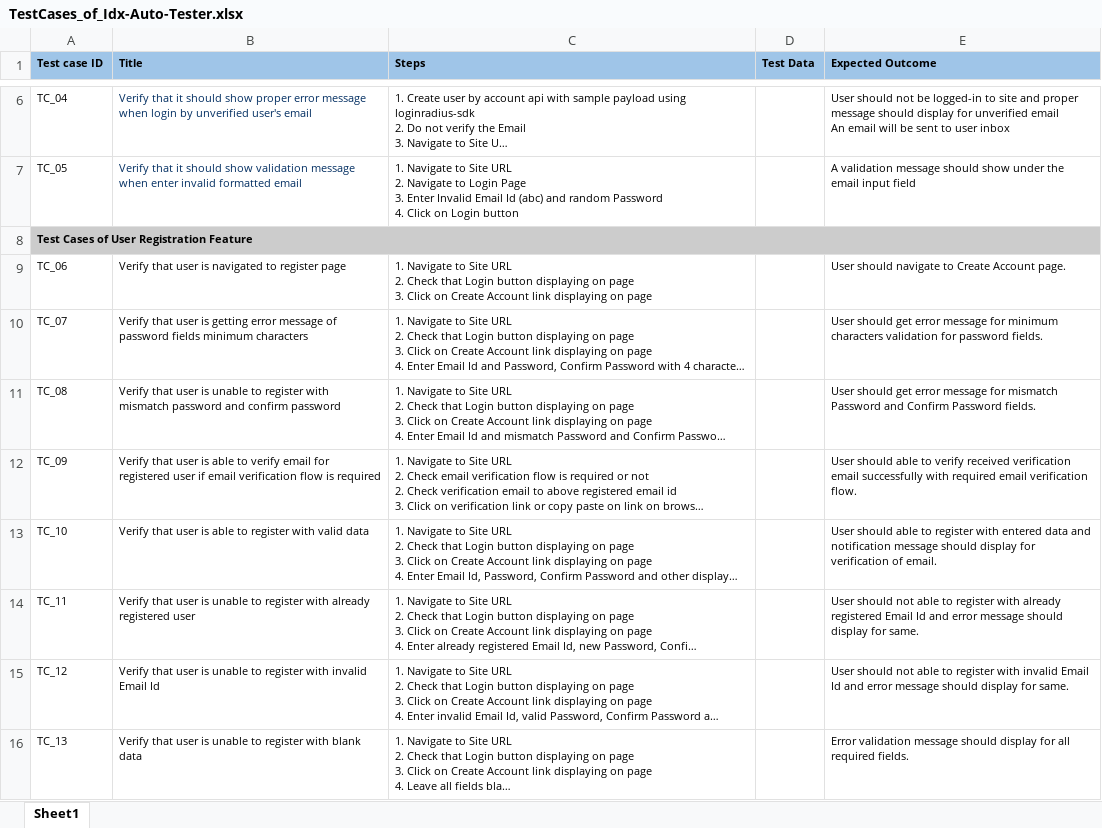
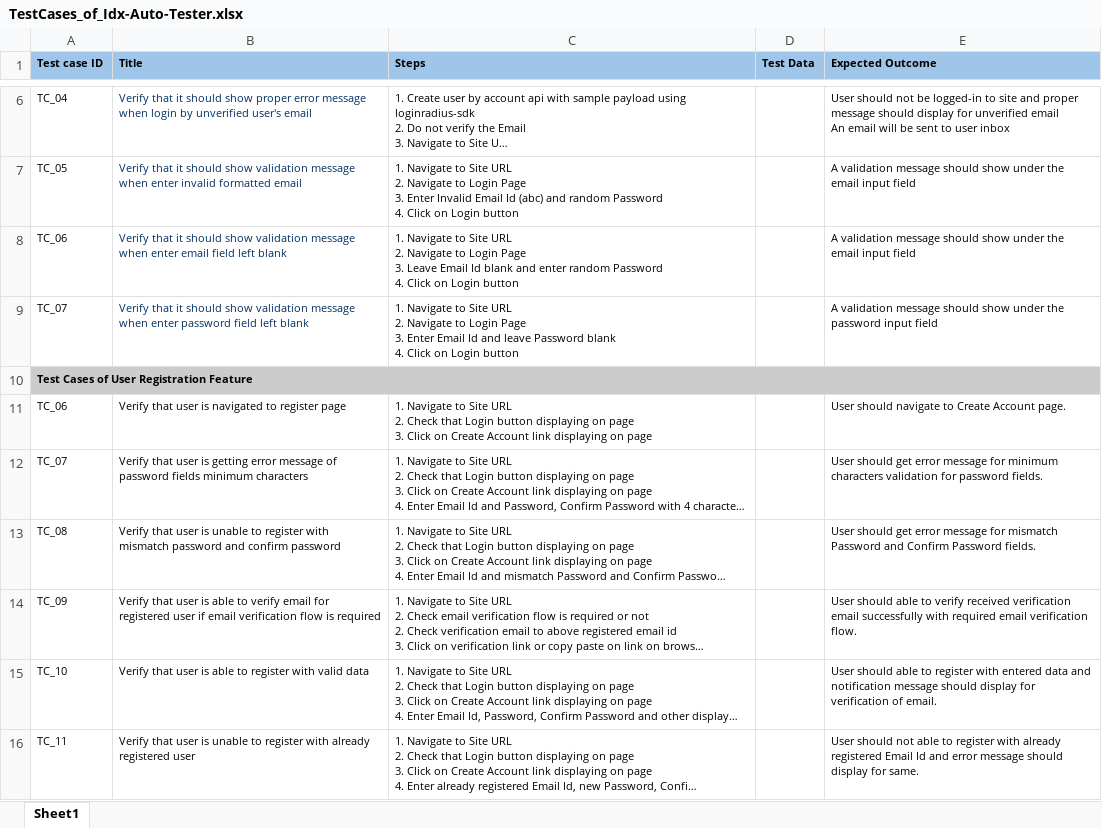
Before and after one commit to LoginRadius/idx-auto-tester, an Excel workbook: TestCases_of_Idx-Auto-Tester.xlsx, sheet Sheet1, drawn as a sheet; only a part is shown, gaps mark what is left out; the shorter side is filled out with more unchanged rows; long unchanged cells end in …; values as stored, in another font and other column widths than the file's, no borders; ↵ is a line break in a cell; the diff names each change by its address in the sheet, - before the commit and + after, or states it on an @@ line.

Commit message:
Added new testcases for User Login

```diff
--- a/TestCases_of_Idx-Auto-Tester.xlsx (sheet Sheet1)
+++ b/TestCases_of_Idx-Auto-Tester.xlsx (sheet Sheet1)
+row 8: TC_06 | Verify that it should show validation message when enter email field left blank | 1. Navigate to Site URL ↵ 2. Navigate to Login Page ↵ 3. Leave Email Id blank and enter random Password ↵ 4. Click on Login button |  | A validation message should show under the email input field
+row 9: TC_07 | Verify that it should show validation message when enter password field left blank | 1. Navigate to Site URL ↵ 2. Navigate to Login Page ↵ 3. Enter Email Id and leave Password blank ↵ 4. Click on Login button |  | A validation message should show under the password input field
```
Also changed, not shown: 3 other files.
